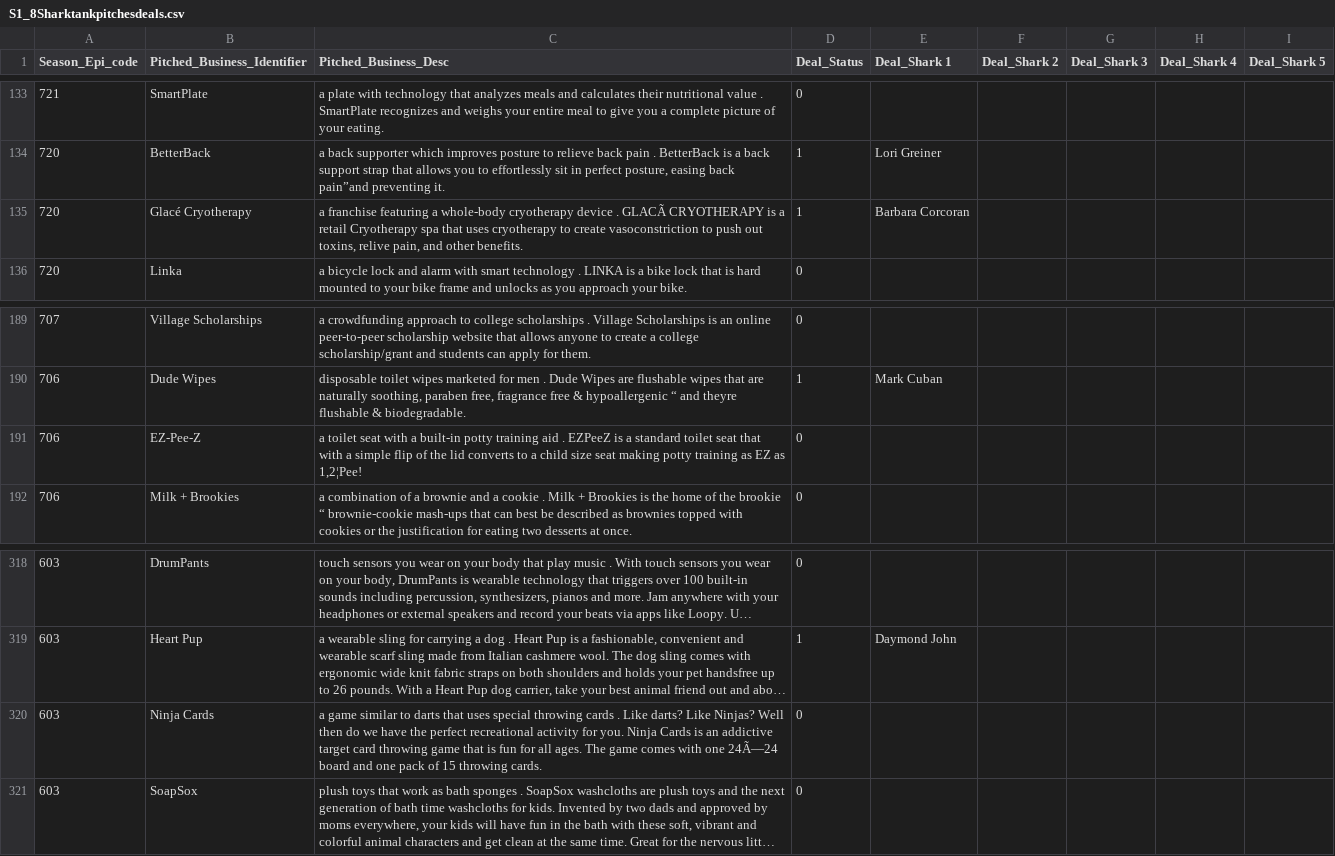
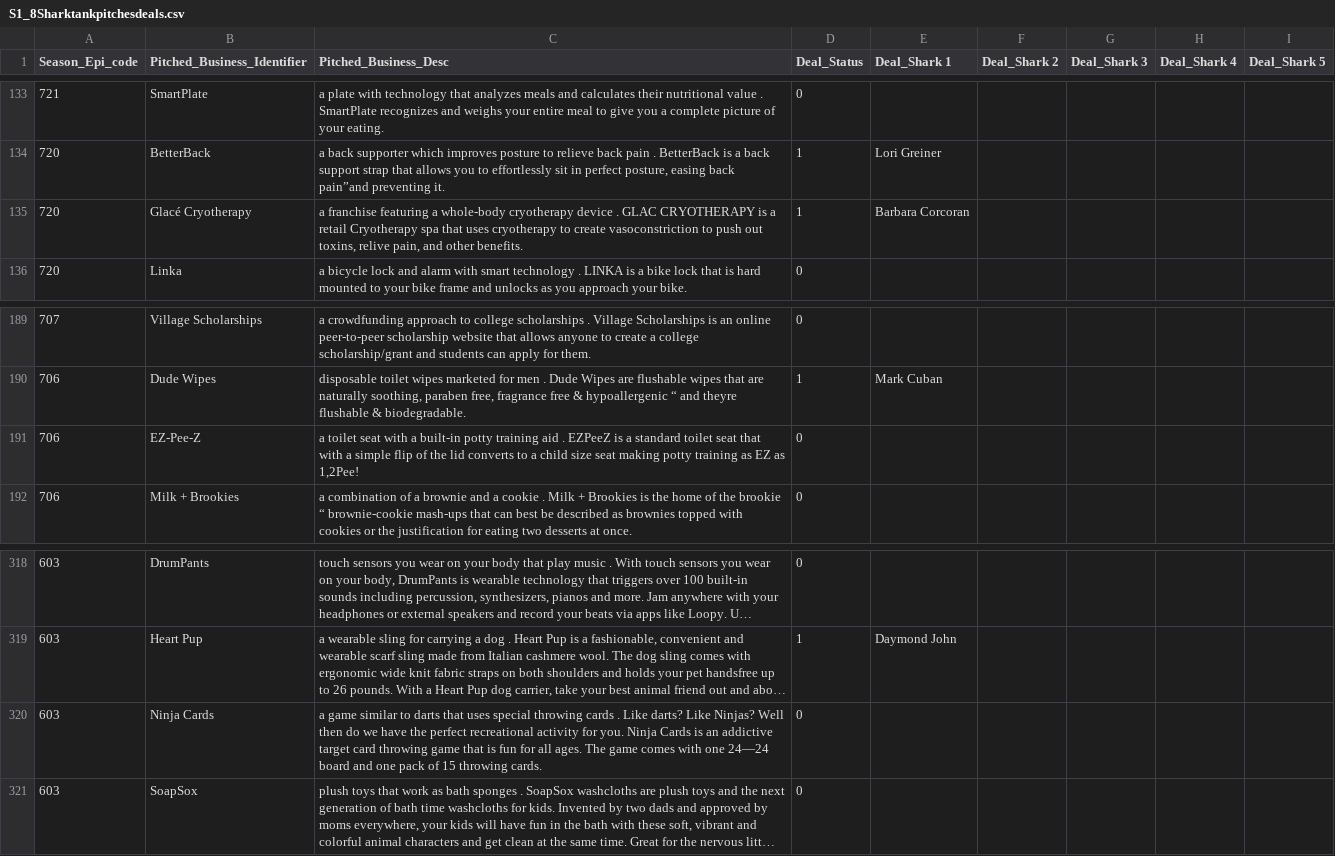
Before and after one commit to tristanpserigny/project-2, a CSV file: data/S1_8Sharktankpitchesdeals.csv, drawn as a sheet; only a part is shown, gaps mark what is left out; long unchanged cells end in …; the diff names each change by its address in the sheet, - before the commit and + after, or states it on an @@ line.

Commit message:
Removing last of known special characters

```diff
--- a/data/S1_8Sharktankpitchesdeals.csv
+++ b/data/S1_8Sharktankpitchesdeals.csv
-C135 (Pitched_Business_Desc): …device . GLACÃ CRYOTHERAPY is…
+C135 (Pitched_Business_Desc): …device . GLAC CRYOTHERAPY is…
-C191 (Pitched_Business_Desc): …EZ as 1,2¦Pee!
+C191 (Pitched_Business_Desc): …EZ as 1,2Pee!
-C320 (Pitched_Business_Desc): …with one 24Ã—24 board and…
+C320 (Pitched_Business_Desc): …with one 24—24 board and…
```
